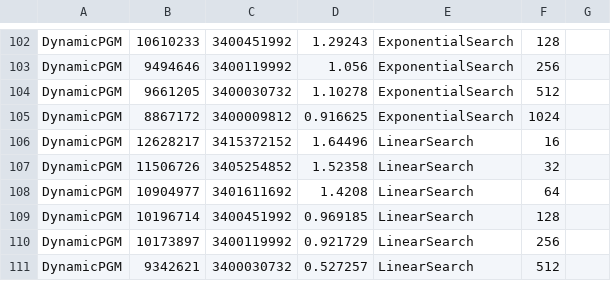
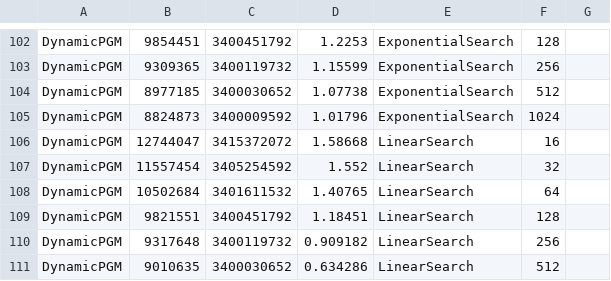
Before and after one commit to curtis-sun/TLI, a CSV file: results/tune-results/books_200M_uint64_ops_1M_0.000000rq_0.500000nl_0.000000i_results_table.csv, drawn as a sheet; only a part is shown, gaps mark what is left out; the diff covers the shown part only; the diff names each change by its address in the sheet, - before the commit and + after, or states it on an @@ line.

```diff
--- a/results/tune-results/books_200M_uint64_ops_1M_0.000000rq_0.500000nl_0.000000i_results_table.csv
+++ b/results/tune-results/books_200M_uint64_ops_1M_0.000000rq_0.500000nl_0.000000i_results_table.csv
-B102: 10610233
+B102: 9854451
-C102: 3400451992
+C102: 3400451792
-D102: 1.29243
+D102: 1.2253
-B103: 9494646
+B103: 9309365
-C103: 3400119992
+C103: 3400119732
-D103: 1.056
+D103: 1.15599
-B104: 9661205
+B104: 8977185
-C104: 3400030732
+C104: 3400030652
-D104: 1.10278
+D104: 1.07738
-B105: 8867172
+B105: 8824873
-C105: 3400009812
+C105: 3400009592
-D105: 0.916625
+D105: 1.01796
-B106: 12628217
+B106: 12744047
-C106: 3415372152
+C106: 3415372072
-D106: 1.64496
+D106: 1.58668
-B107: 11506726
+B107: 11557454
-C107: 3405254852
+C107: 3405254592
-D107: 1.52358
+D107: 1.552
-B108: 10904977
+B108: 10502684
-C108: 3401611692
+C108: 3401611532
-D108: 1.4208
+D108: 1.40765
-B109: 10196714
+B109: 9821551
-C109: 3400451992
+C109: 3400451792
-D109: 0.969185
+D109: 1.18451
-B110: 10173897
+B110: 9317648
-C110: 3400119992
+C110: 3400119732
-D110: 0.921729
+D110: 0.909182
-B111: 9342621
+B111: 9010635
-C111: 3400030732
+C111: 3400030652
-D111: 0.527257
+D111: 0.634286
```
Also changed, not shown: 7 removed rows and 54 edited cells elsewhere in this file, results/tune-results/books_200M_uint64_ops_1M_0.000000rq_0.500000nl_0.000000i_24t_results_table.csv, results/tune-results/fb_200M_uint64_ops_1M_0.000000rq_0.500000nl_0.000000i_24t_results_table.csv, 46 other files.
